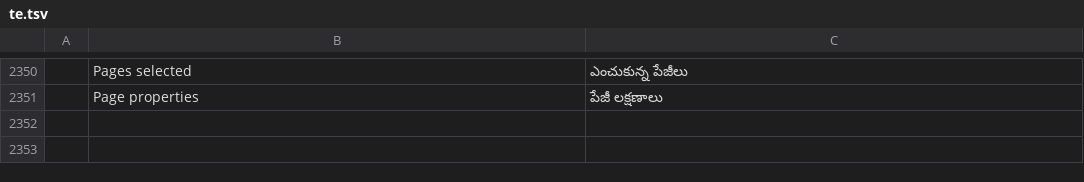
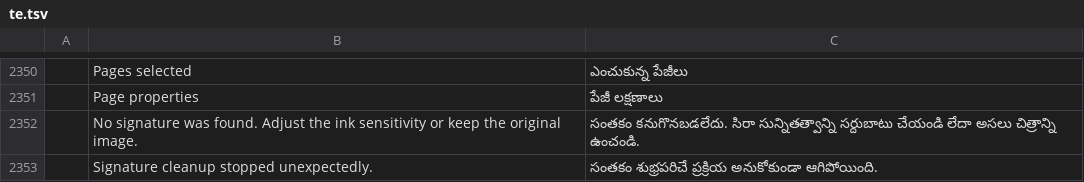
Before and after one commit to bitExploiter/pdfcraft-harmony, a TSV file: crates/ui-egui/src/i18n/te.tsv, drawn as a sheet; only a part is shown, gaps mark what is left out; the diff names each change by its address in the sheet, - before the commit and + after, or states it on an @@ line.

Commit message:
M5: address signature cleanup review findings

```diff
--- a/crates/ui-egui/src/i18n/te.tsv
+++ b/crates/ui-egui/src/i18n/te.tsv
+row 2352:  | No signature was found. Adjust the ink sensitivity or keep the original image. | సంతకం కనుగొనబడలేదు. సిరా సున్నితత్వాన్ని సర్దుబాటు చేయండి లేదా అసలు చిత్రాన్ని ఉంచండి.
+row 2353:  | Signature cleanup stopped unexpectedly. | సంతకం శుభ్రపరిచే ప్రక్రియ అనుకోకుండా ఆగిపోయింది.
```
Also changed, not shown: crates/ui-egui/src/i18n/bg.tsv, crates/ui-egui/src/i18n/el.tsv, 28 other files.
